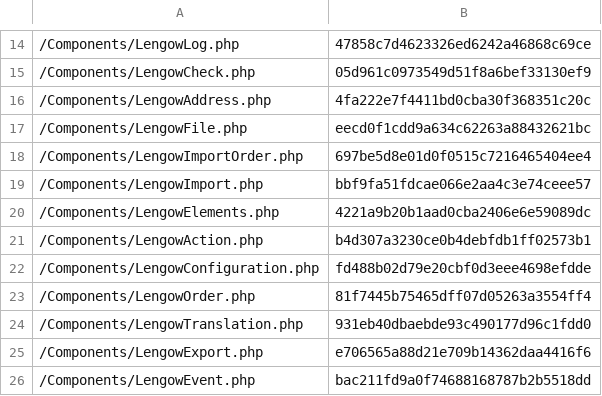
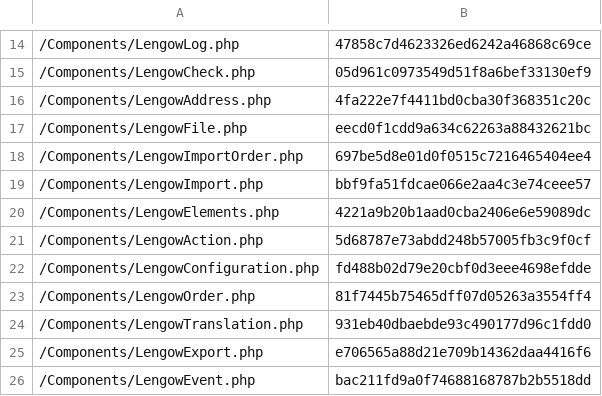
Before and after one commit to lengow/plugin-shopware, a CSV file: Toolbox/checkmd5.csv, drawn as a sheet; only a part is shown, gaps mark what is left out.

```diff
--- a/Toolbox/checkmd5.csv
+++ b/Toolbox/checkmd5.csv
@@ -20,3 +20,3 @@
 /Components/LengowElements.php|4221a9b20b1aad0cba2406e6e59089dc
-/Components/LengowAction.php|b4d307a3230ce0b4debfdb1ff02573b1
+/Components/LengowAction.php|5d68787e73abdd248b57005fb3c9f0cf
 /Components/LengowConfiguration.php|fd488b02d79e20cbf0d3eee4698efdde
```
Also changed, not shown: 1 other file.
